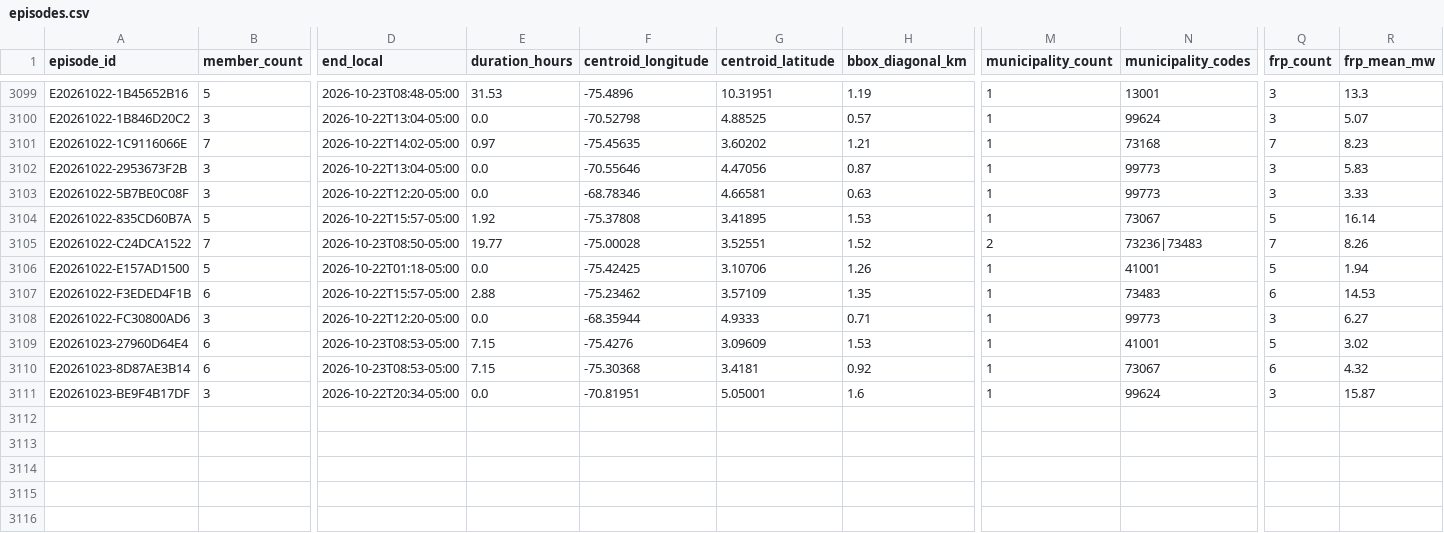
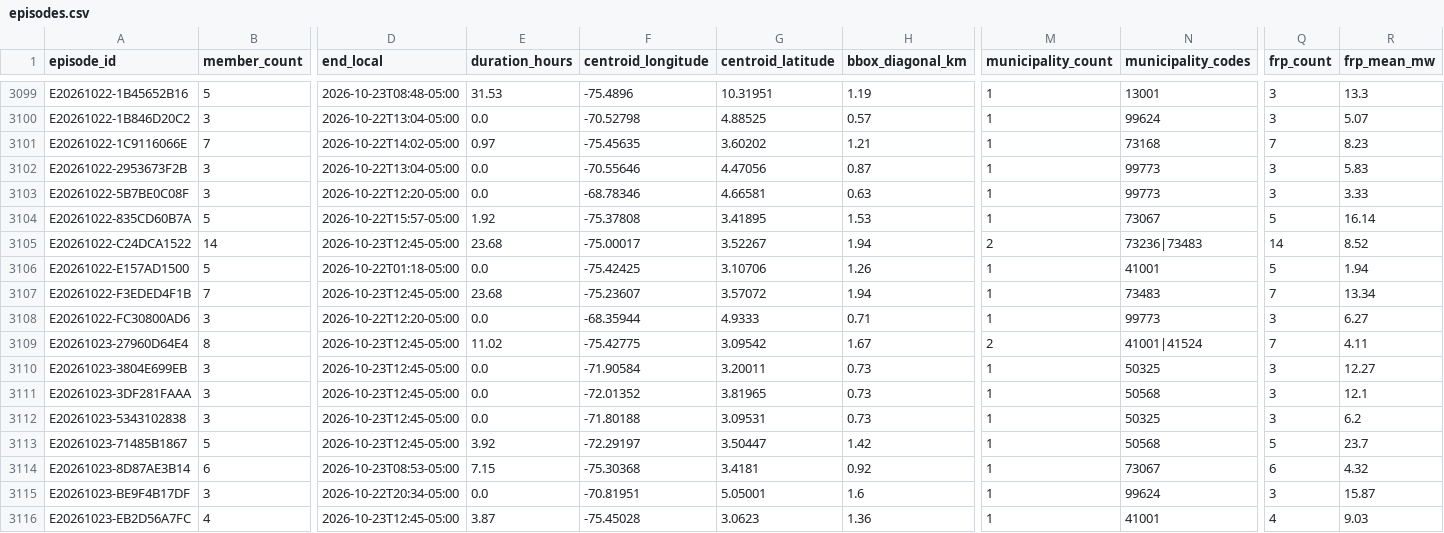
Before and after one commit to jcgomezga/puntos-calor-colombia-dashboard, a CSV file: data/episodes/episodes.csv, drawn as a sheet; only a part is shown, gaps mark what is left out; rows hold the shown columns only; the diff covers the shown part only; the diff names each change by its address in the sheet, - before the commit and + after, or states it on an @@ line.

```diff
--- a/data/episodes/episodes.csv
+++ b/data/episodes/episodes.csv
-B3105 (member_count): 7
+B3105 (member_count): 14
-D3105 (end_local): 2026-10-23T08:50-05:00
+D3105 (end_local): 2026-10-23T12:45-05:00
-E3105 (duration_hours): 19.77
+E3105 (duration_hours): 23.68
-F3105 (centroid_longitude): -75.00028
+F3105 (centroid_longitude): -75.00017
-G3105 (centroid_latitude): 3.52551
+G3105 (centroid_latitude): 3.52267
-H3105 (bbox_diagonal_km): 1.52
+H3105 (bbox_diagonal_km): 1.94
-Q3105 (frp_count): 7
+Q3105 (frp_count): 14
-R3105 (frp_mean_mw): 8.26
+R3105 (frp_mean_mw): 8.52
-B3107 (member_count): 6
+B3107 (member_count): 7
-D3107 (end_local): 2026-10-22T15:57-05:00
+D3107 (end_local): 2026-10-23T12:45-05:00
-E3107 (duration_hours): 2.88
+E3107 (duration_hours): 23.68
-F3107 (centroid_longitude): -75.23462
+F3107 (centroid_longitude): -75.23607
-G3107 (centroid_latitude): 3.57109
+G3107 (centroid_latitude): 3.57072
-H3107 (bbox_diagonal_km): 1.35
+H3107 (bbox_diagonal_km): 1.94
-Q3107 (frp_count): 6
+Q3107 (frp_count): 7
-R3107 (frp_mean_mw): 14.53
+R3107 (frp_mean_mw): 13.34
-B3109 (member_count): 6
+B3109 (member_count): 8
-D3109 (end_local): 2026-10-23T08:53-05:00
+D3109 (end_local): 2026-10-23T12:45-05:00
-E3109 (duration_hours): 7.15
+E3109 (duration_hours): 11.02
-F3109 (centroid_longitude): -75.4276
+F3109 (centroid_longitude): -75.42775
-G3109 (centroid_latitude): 3.09609
+G3109 (centroid_latitude): 3.09542
-H3109 (bbox_diagonal_km): 1.53
+H3109 (bbox_diagonal_km): 1.67
-M3109 (municipality_count): 1
+M3109 (municipality_count): 2
-N3109 (municipality_codes): 41001
+N3109 (municipality_codes): 41001|41524
-Q3109 (frp_count): 5
+Q3109 (frp_count): 7
-R3109 (frp_mean_mw): 3.02
+R3109 (frp_mean_mw): 4.11
+row 3110: E20261023-3804E699EB | 3 | 2026-10-23T12:45-05:00 | 0.0 | -71.90584 | 3.20011 | 0.73 | 1 | 50325 | 3 | 12.27
+row 3111: E20261023-3DF281FAAA | 3 | 2026-10-23T12:45-05:00 | 0.0 | -72.01352 | 3.81965 | 0.73 | 1 | 50568 | 3 | 12.1
+row 3112: E20261023-5343102838 | 3 | 2026-10-23T12:45-05:00 | 0.0 | -71.80188 | 3.09531 | 0.73 | 1 | 50325 | 3 | 6.2
+row 3113: E20261023-71485B1867 | 5 | 2026-10-23T12:45-05:00 | 3.92 | -72.29197 | 3.50447 | 1.42 | 1 | 50568 | 5 | 23.7
+row 3116: E20261023-EB2D56A7FC | 4 | 2026-10-23T12:45-05:00 | 3.87 | -75.45028 | 3.0623 | 1.36 | 1 | 41001 | 4 | 9.03
```
Also changed, not shown: 1 added row and 1 edited cell elsewhere in this file, data/episodes/episode_lineage.csv, data/metadata/run_log.csv, 23 other files.
